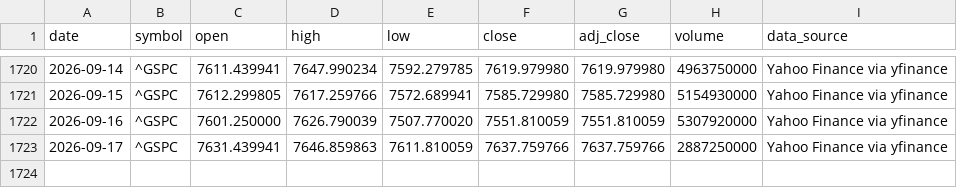
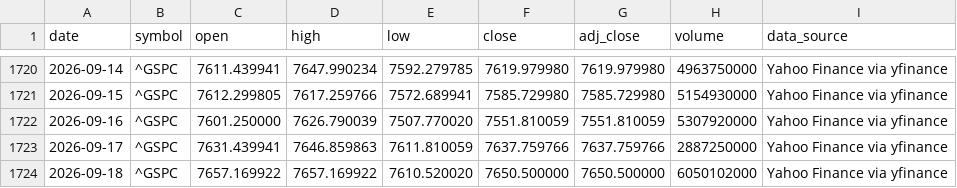
Before and after one commit to george962/FearGreedIndex, a CSV file: data/spx_daily.csv, drawn as a sheet; only a part is shown, gaps mark what is left out.

```diff
--- a/data/spx_daily.csv
+++ b/data/spx_daily.csv
@@ -1723 +1723,2 @@ date,symbol,open,high,low,close,adj_close,volume,data_source
 2026-09-17,^GSPC,7631.439941,7646.859863,7611.810059,7637.759766,7637.759766,2887250000,Yahoo Finance via yfinance
+2026-09-18,^GSPC,7657.169922,7657.169922,7610.520020,7650.500000,7650.500000,6050102000,Yahoo Finance via yfinance
```
Also changed, not shown: data/fear_greed_spx_daily.csv, data/signal_ledger.csv.
